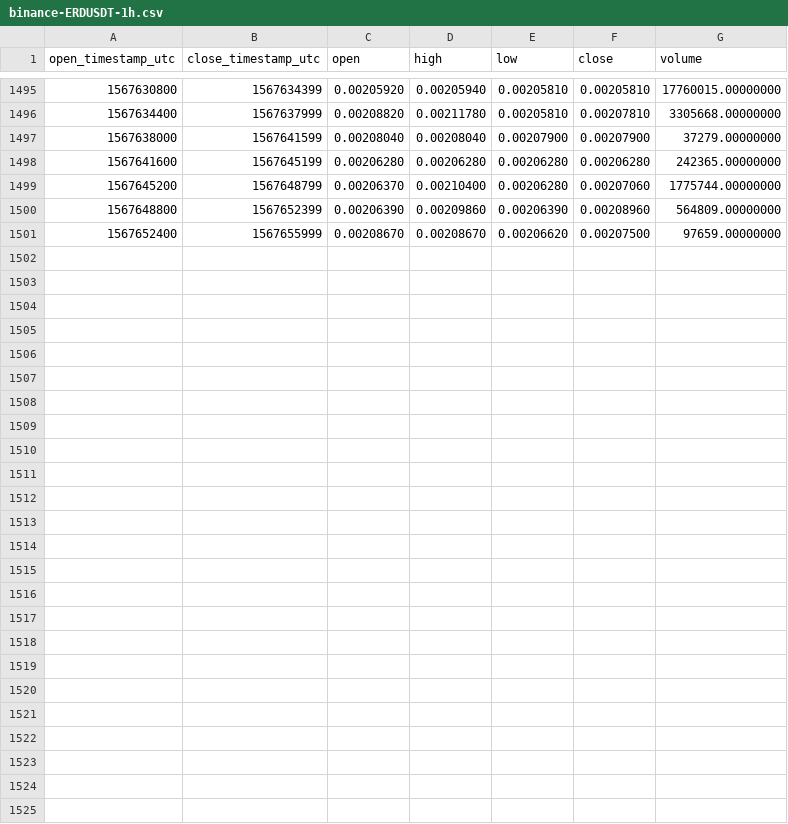
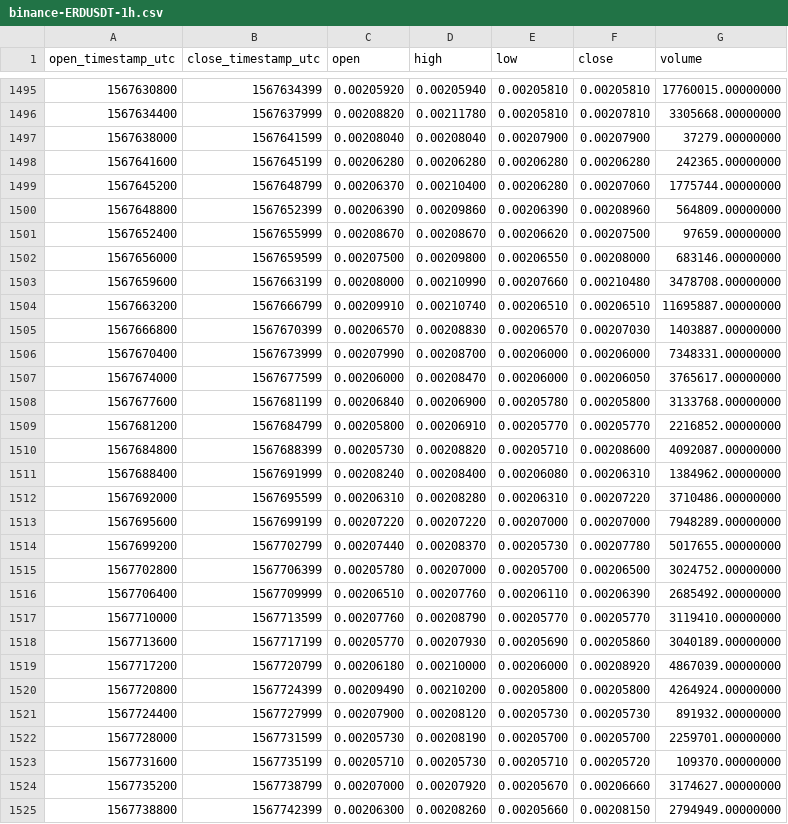
Before and after one commit to cryptobigbro/binance-ERDUSDT, a CSV file: binance-ERDUSDT-1h.csv, drawn as a sheet; only a part is shown, gaps mark what is left out.

Commit message:
Update OHLCV data.

```diff
--- a/binance-ERDUSDT-1h.csv
+++ b/binance-ERDUSDT-1h.csv
@@ -1501 +1501,25 @@ open_timestamp_utc,close_timestamp_utc,open,high,low,close,volume
 1567652400,1567655999,0.00208670,0.00208670,0.00206620,0.00207500,97659.00000000
+1567656000,1567659599,0.00207500,0.00209800,0.00206550,0.00208000,683146.00000000
+1567659600,1567663199,0.00208000,0.00210990,0.00207660,0.00210480,3478708.00000000
+1567663200,1567666799,0.00209910,0.00210740,0.00206510,0.00206510,11695887.00000000
+1567666800,1567670399,0.00206570,0.00208830,0.00206570,0.00207030,1403887.00000000
+1567670400,1567673999,0.00207990,0.00208700,0.00206000,0.00206000,7348331.00000000
+1567674000,1567677599,0.00206000,0.00208470,0.00206000,0.00206050,3765617.00000000
+1567677600,1567681199,0.00206840,0.00206900,0.00205780,0.00205800,3133768.00000000
+1567681200,1567684799,0.00205800,0.00206910,0.00205770,0.00205770,2216852.00000000
+1567684800,1567688399,0.00205730,0.00208820,0.00205710,0.00208600,4092087.00000000
+1567688400,1567691999,0.00208240,0.00208400,0.00206080,0.00206310,1384962.00000000
+1567692000,1567695599,0.00206310,0.00208280,0.00206310,0.00207220,3710486.00000000
+1567695600,1567699199,0.00207220,0.00207220,0.00207000,0.00207000,7948289.00000000
+1567699200,1567702799,0.00207440,0.00208370,0.00205730,0.00207780,5017655.00000000
+1567702800,1567706399,0.00205780,0.00207000,0.00205700,0.00206500,3024752.00000000
+1567706400,1567709999,0.00206510,0.00207760,0.00206110,0.00206390,2685492.00000000
+1567710000,1567713599,0.00207760,0.00208790,0.00205770,0.00205770,3119410.00000000
+1567713600,1567717199,0.00205770,0.00207930,0.00205690,0.00205860,3040189.00000000
+1567717200,1567720799,0.00206180,0.00210000,0.00206000,0.00208920,4867039.00000000
+1567720800,1567724399,0.00209490,0.00210200,0.00205800,0.00205800,4264924.00000000
+1567724400,1567727999,0.00207900,0.00208120,0.00205730,0.00205730,891932.00000000
+1567728000,1567731599,0.00205730,0.00208190,0.00205700,0.00205700,2259701.00000000
+1567731600,1567735199,0.00205710,0.00205730,0.00205710,0.00205720,109370.00000000
+1567735200,1567738799,0.00207000,0.00207920,0.00205670,0.00206660,3174627.00000000
+1567738800,1567742399,0.00206300,0.00208260,0.00205660,0.00208150,2794949.00000000
```
Also changed, not shown: binance-ERDUSDT-1d.csv.
